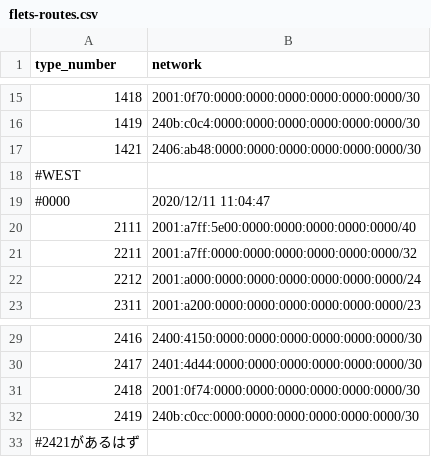
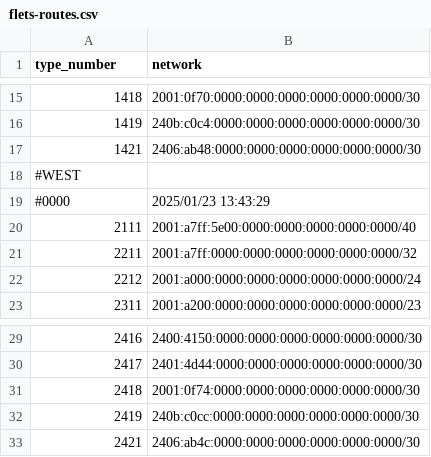
Before and after one commit to ys3669/flets-mmdb, a CSV file: flets-routes.csv, drawn as a sheet; only a part is shown, gaps mark what is left out.

Commit message:
Update flets-routes.csv
熱海まで来ました

```diff
--- a/flets-routes.csv
+++ b/flets-routes.csv
@@ -18,3 +18,3 @@ type_number,network
 #WEST
-#0000,2020/12/11 11:04:47
+#0000,2025/01/23 13:43:29
 2111,2001:a7ff:5e00:0000:0000:0000:0000:0000/40
@@ -32,2 +32,2 @@ type_number,network
 2419,240b:c0cc:0000:0000:0000:0000:0000:0000/30
-#2421があるはず
+2421,2406:ab4c:0000:0000:0000:0000:0000:0000/30
```
Also changed, not shown: 1 other file.
